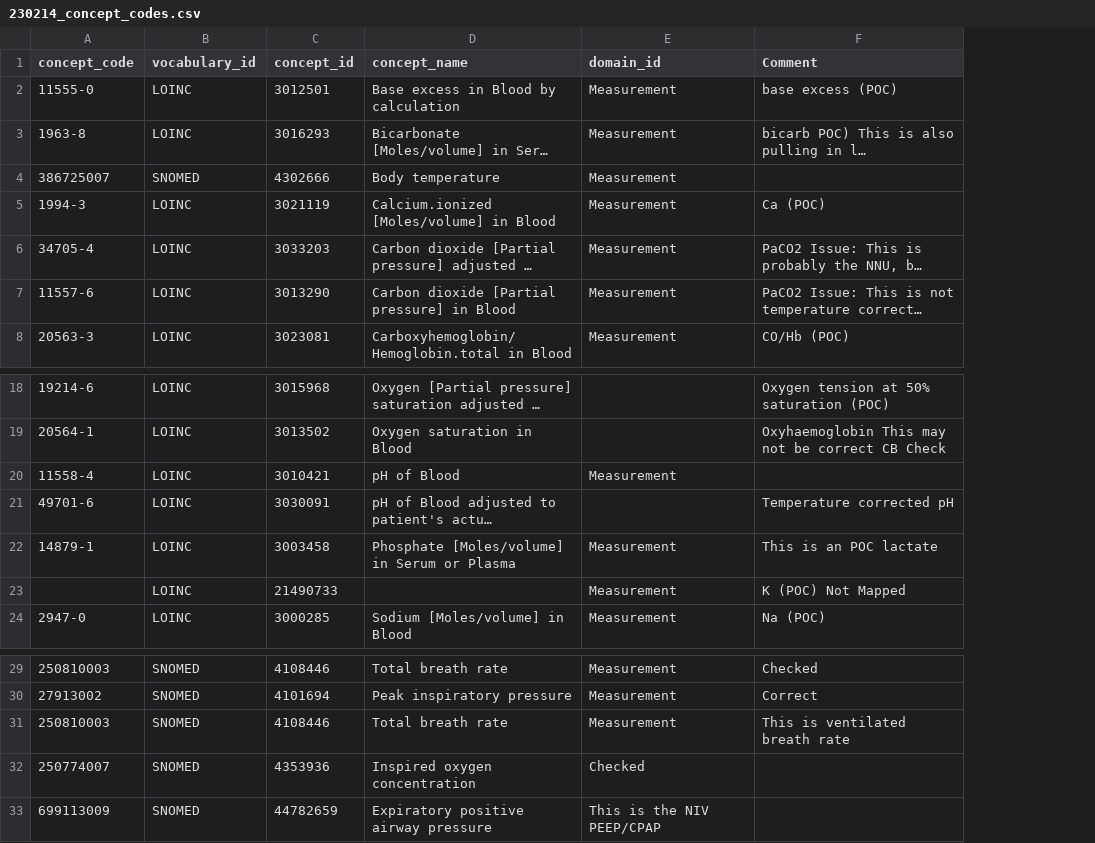
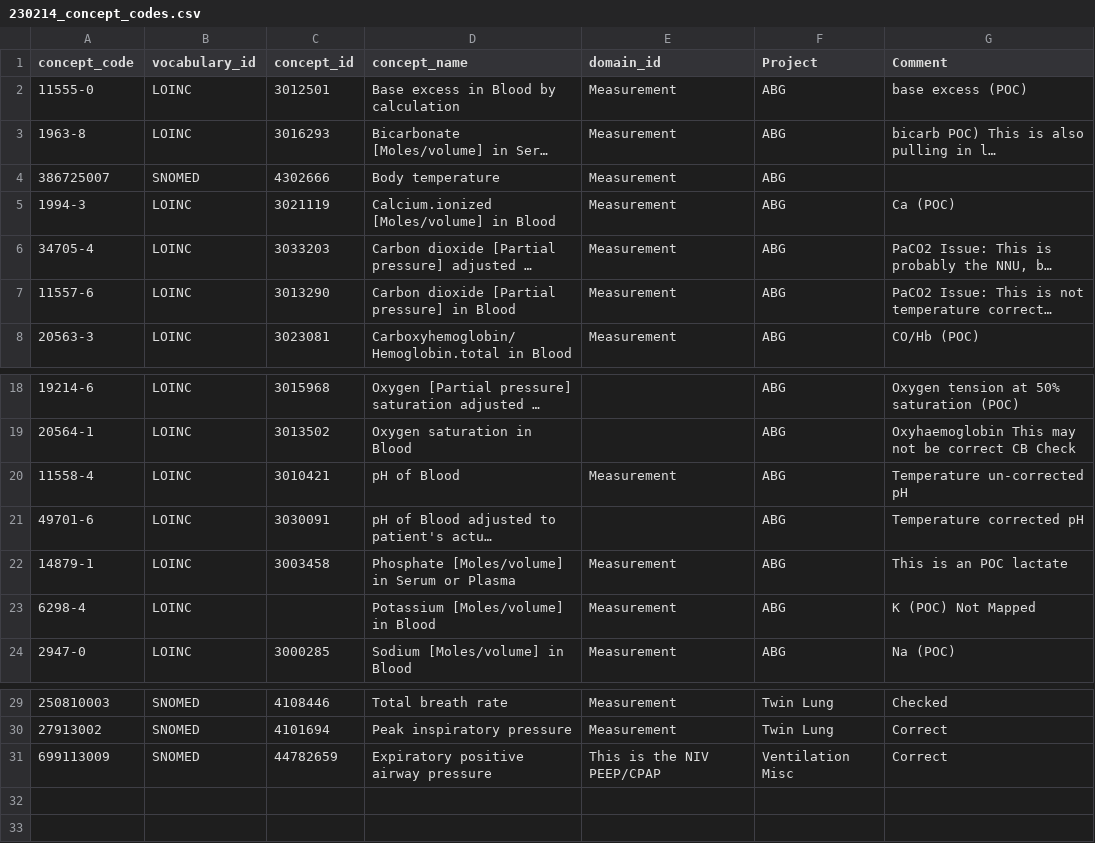
Before and after one commit to UCL-Chimera/bellerophon, a CSV file: 230214_concept_codes.csv, drawn as a sheet; only a part is shown, gaps mark what is left out; long unchanged cells end in …; removed rows and columns are numbered as before the commit, all else as after; the diff names each change by its address in the sheet, - before the commit and + after, or states it on an @@ line.

Commit message:
Update 230214_concept_codes.csv
K+ corrected as wrong units

```diff
--- a/230214_concept_codes.csv
+++ b/230214_concept_codes.csv
+column F (Project), rows 2-8: all ABG; rows 18-24: all ABG; rows 29-31: Twin Lung | Twin Lung | Ventilation Misc
-G20 (Comment): (empty)
+G20 (Comment): Temperature un-corrected pH
-A23 (concept_code): (empty)
+A23 (concept_code): 6298-4
-C23 (concept_id): 21490733
+C23 (concept_id): (empty)
-D23 (concept_name): (empty)
+D23 (concept_name): Potassium [Moles/volume] in Blood
-row 31: 250810003 | SNOMED | 4108446 | Total breath rate | Measurement | This is ventilated breath rate
-row 32: 250774007 | SNOMED | 4353936 | Inspired oxygen concentration | Checked
-G31 (Comment): (empty)
+G31 (Comment): Correct
```
